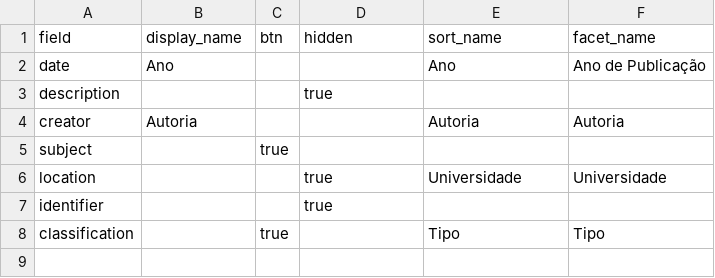
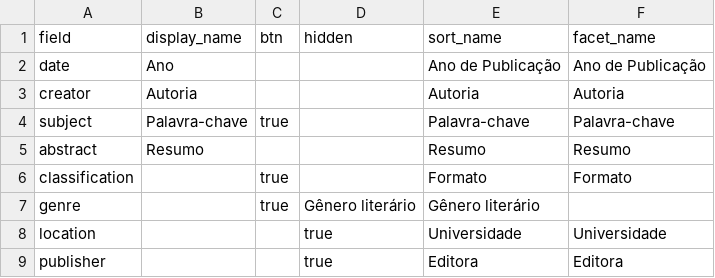
Before and after one commit to kam535/biblitrans, a CSV file: _data/config-browse.csv, drawn as a sheet.

```diff
--- a/_data/config-browse.csv
+++ b/_data/config-browse.csv
@@ -1,8 +1,9 @@
 field,display_name,btn,hidden,sort_name,facet_name
-date,Ano,,,Ano, Ano de Publicação
-description,,,true,,,
+date,Ano,,,Ano de Publicação, Ano de Publicação
 creator,Autoria,,,Autoria,Autoria
-subject,,true,,,,
+subject,Palavra-chave,true,,Palavra-chave,Palavra-chave
+abstract,Resumo,,,Resumo,Resumo
+classification,,true,,Formato,Formato
+genre,,true,Gênero literário,Gênero literário
 location,,,true,Universidade,Universidade
-identifier,,,true,,,
-classification,,true,,Tipo,Tipo
+publisher,,,true,Editora,Editora
```
Also changed, not shown: _data/config-metadata.csv, _data/metadata.csv, 11 other files.
